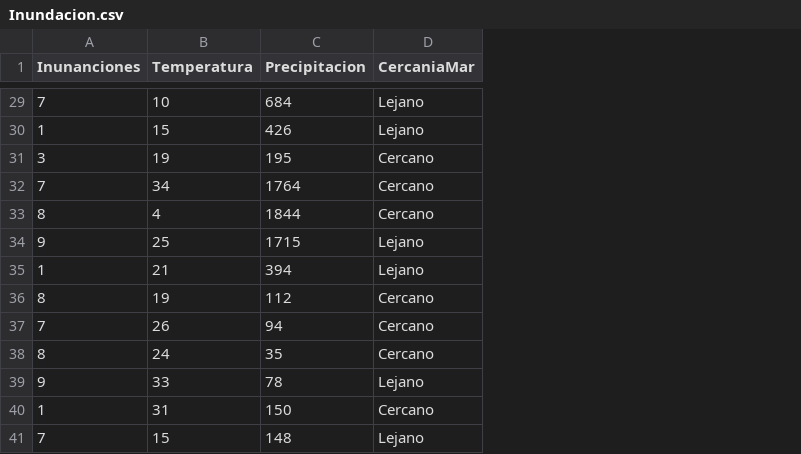
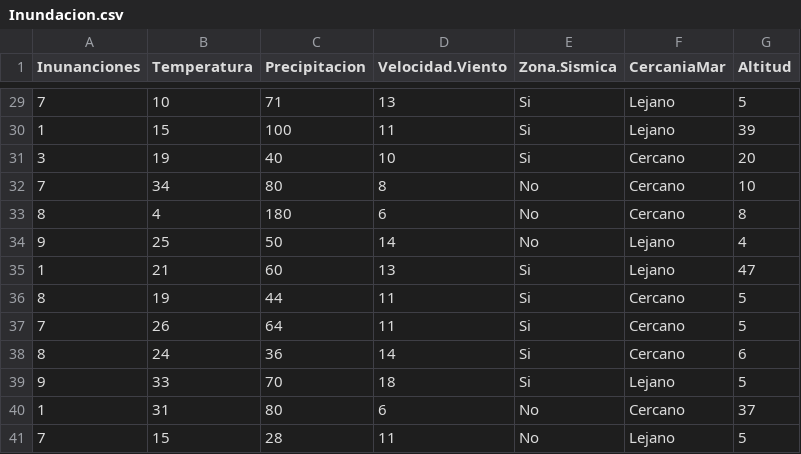
Before and after one commit to luiqs/Estadistica-Aplicada, a CSV file: PDB/Inundacion.csv, drawn as a sheet; only a part is shown, gaps mark what is left out; the diff covers the shown part only; the diff names each change by its address in the sheet, - before the commit and + after, or states it on an @@ line.

```diff
--- a/PDB/Inundacion.csv
+++ b/PDB/Inundacion.csv
+column D (Velocidad.Viento), rows 29-41: 13 | 11 | 10 | 8 | 6 | 14 | 13 | 11 | 11 | 14 | 18 | 6 | 11
+column E (Zona.Sismica), rows 29-41: Si | Si | Si | No | No | No | Si | Si | Si | Si | Si | No | No
+column G (Altitud), rows 29-41: 5 | 39 | 20 | 10 | 8 | 4 | 47 | 5 | 5 | 6 | 5 | 37 | 5
-C29 (Precipitacion): 684
+C29 (Precipitacion): 71
-C30 (Precipitacion): 426
+C30 (Precipitacion): 100
-C31 (Precipitacion): 195
+C31 (Precipitacion): 40
-C32 (Precipitacion): 1764
+C32 (Precipitacion): 80
-C33 (Precipitacion): 1844
+C33 (Precipitacion): 180
-C34 (Precipitacion): 1715
+C34 (Precipitacion): 50
-C35 (Precipitacion): 394
+C35 (Precipitacion): 60
-C36 (Precipitacion): 112
+C36 (Precipitacion): 44
-C37 (Precipitacion): 94
+C37 (Precipitacion): 64
-C38 (Precipitacion): 35
+C38 (Precipitacion): 36
-C39 (Precipitacion): 78
+C39 (Precipitacion): 70
-C40 (Precipitacion): 150
+C40 (Precipitacion): 80
-C41 (Precipitacion): 148
+C41 (Precipitacion): 28
```
Also changed, not shown: 27 edited cells elsewhere in this file, PDB/Biodiversidad.csv, PDB/Huella.csv, 3 other files.
